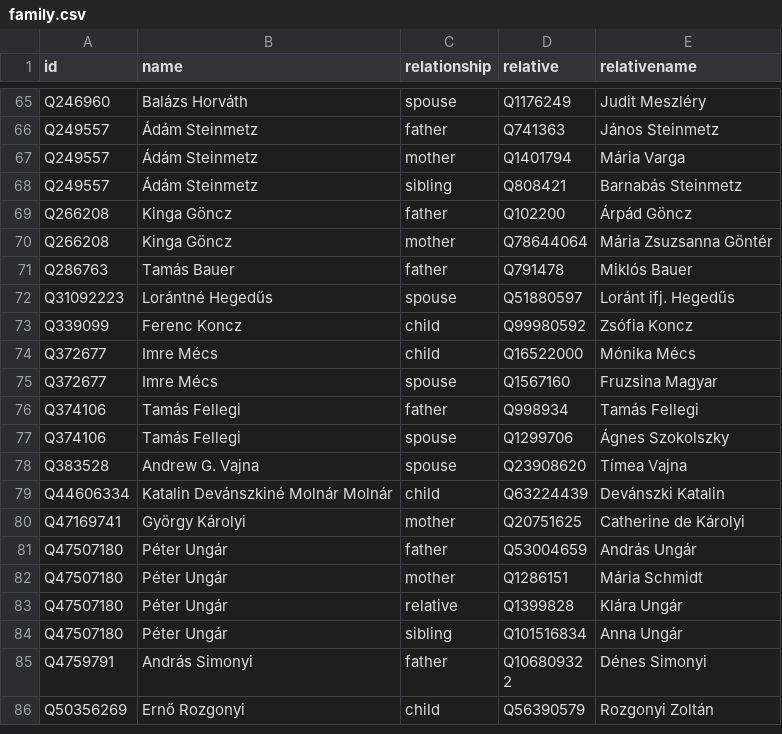
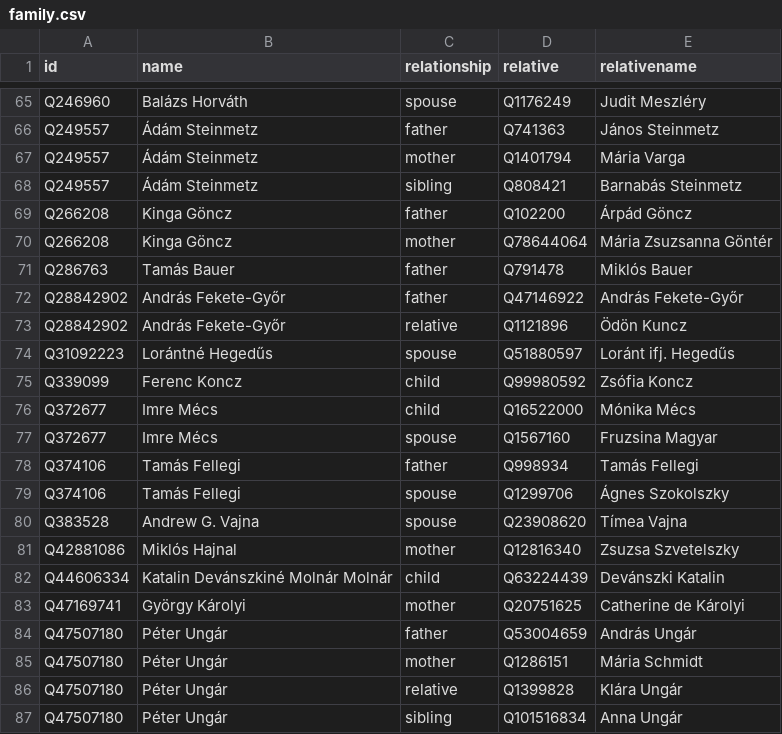
Before and after one commit to every-politician-scrapers/hungary-cabinet, a CSV file: html/family.csv, drawn as a sheet; only a part is shown, gaps mark what is left out; the shorter side is filled out with more unchanged rows.

```diff
--- a/html/family.csv
+++ b/html/family.csv
@@ -71,2 +71,4 @@ Q266208,Kinga Göncz,mother,Q78644064,Mária Zsuzsanna Göntér
 Q286763,Tamás Bauer,father,Q791478,Miklós Bauer
+Q28842902,András Fekete-Győr,father,Q47146922,András Fekete-Győr
+Q28842902,András Fekete-Győr,relative,Q1121896,Ödön Kuncz
 Q31092223,Lorántné Hegedűs,spouse,Q51880597,Loránt ifj. Hegedűs
@@ -78,2 +80,3 @@ Q374106,Tamás Fellegi,spouse,Q1299706,Ágnes Szokolszky
 Q383528,Andrew G. Vajna,spouse,Q23908620,Tímea Vajna
+Q42881086,Miklós Hajnal,mother,Q12816340,Zsuzsa Szvetelszky
 Q44606334,Katalin Devánszkiné Molnár Molnár,child,Q63224439,Devánszki Katalin
```
Also changed, not shown: html/holders21.csv, 1 other file.
